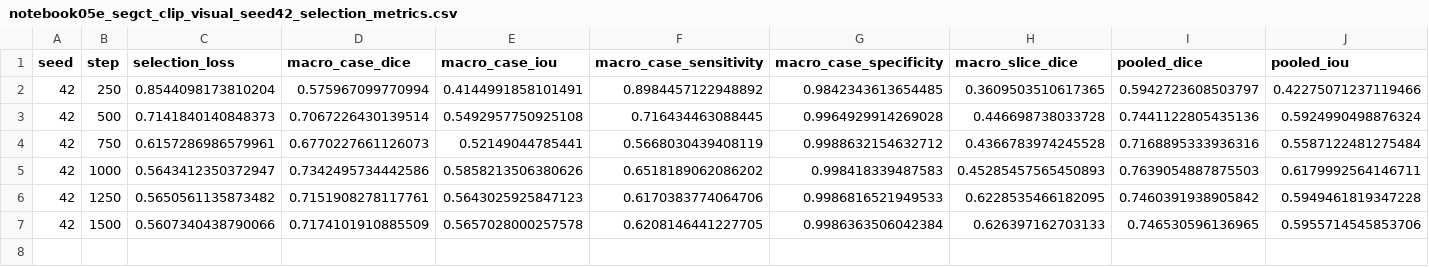
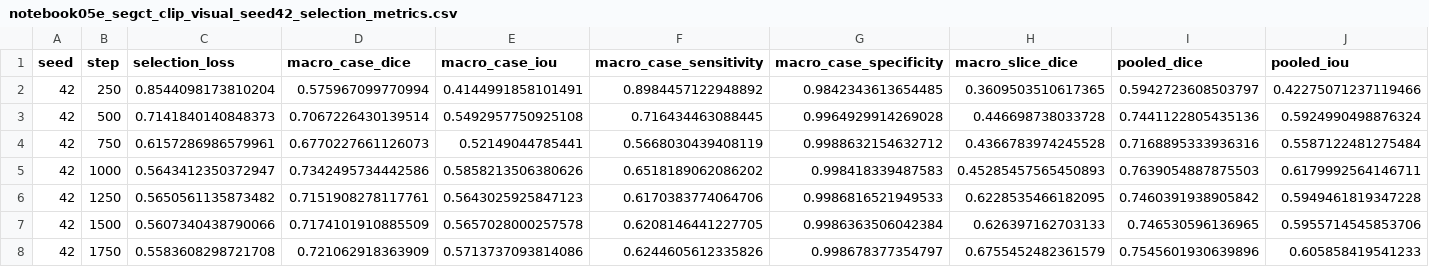
Before and after one commit to itsCodeBakery/EviCT, a CSV file: artifacts/audit/notebook05e_segct_clip_visual_seed42_selection_metrics.csv, drawn as a sheet; only a part is shown; rows hold the shown columns only; the diff names each change by its address in the sheet, - before the commit and + after, or states it on an @@ line.

```diff
--- a/artifacts/audit/notebook05e_segct_clip_visual_seed42_selection_metrics.csv
+++ b/artifacts/audit/notebook05e_segct_clip_visual_seed42_selection_metrics.csv
+row 8: 42 | 1750 | 0.5583608298721708 | 0.721062918363909 | 0.5713737093814086 | 0.6244605612335826 | 0.998678377354797 | 0.6755452482361579 | 0.7545601930639896 | 0.605858419541233
```
Also changed, not shown: artifacts/audit/notebook05e_segct_clip_visual_seed42_selection_case_metrics.csv, 3 other files.
